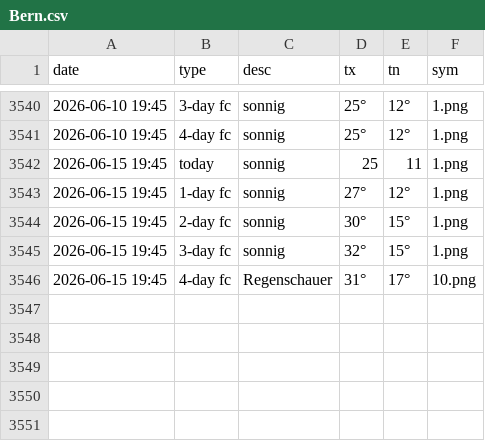
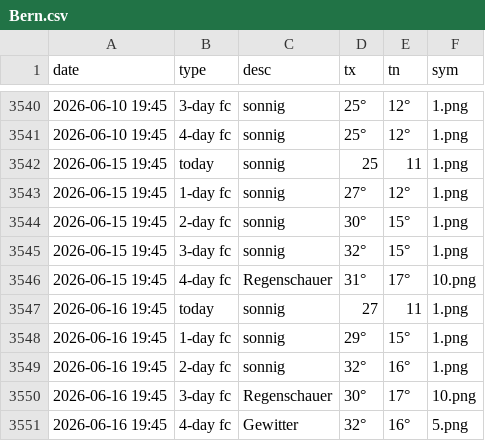
Before and after one commit to amannj/Scrapeo, a CSV file: data/Bern.csv, drawn as a sheet; only a part is shown, gaps mark what is left out; the diff names each change by its address in the sheet, - before the commit and + after, or states it on an @@ line.

```diff
--- a/data/Bern.csv
+++ b/data/Bern.csv
+row 3547: 2026-06-16 19:45 | today | sonnig | 27 | 11 | 1.png
+row 3548: 2026-06-16 19:45 | 1-day fc | sonnig | 29° | 15° | 1.png
+row 3549: 2026-06-16 19:45 | 2-day fc | sonnig | 32° | 16° | 1.png
+row 3550: 2026-06-16 19:45 | 3-day fc | Regenschauer | 30° | 17° | 10.png
+row 3551: 2026-06-16 19:45 | 4-day fc | Gewitter | 32° | 16° | 5.png
```
Also changed, not shown: data/Brig.csv, data/Chur.csv, 6 other files.
